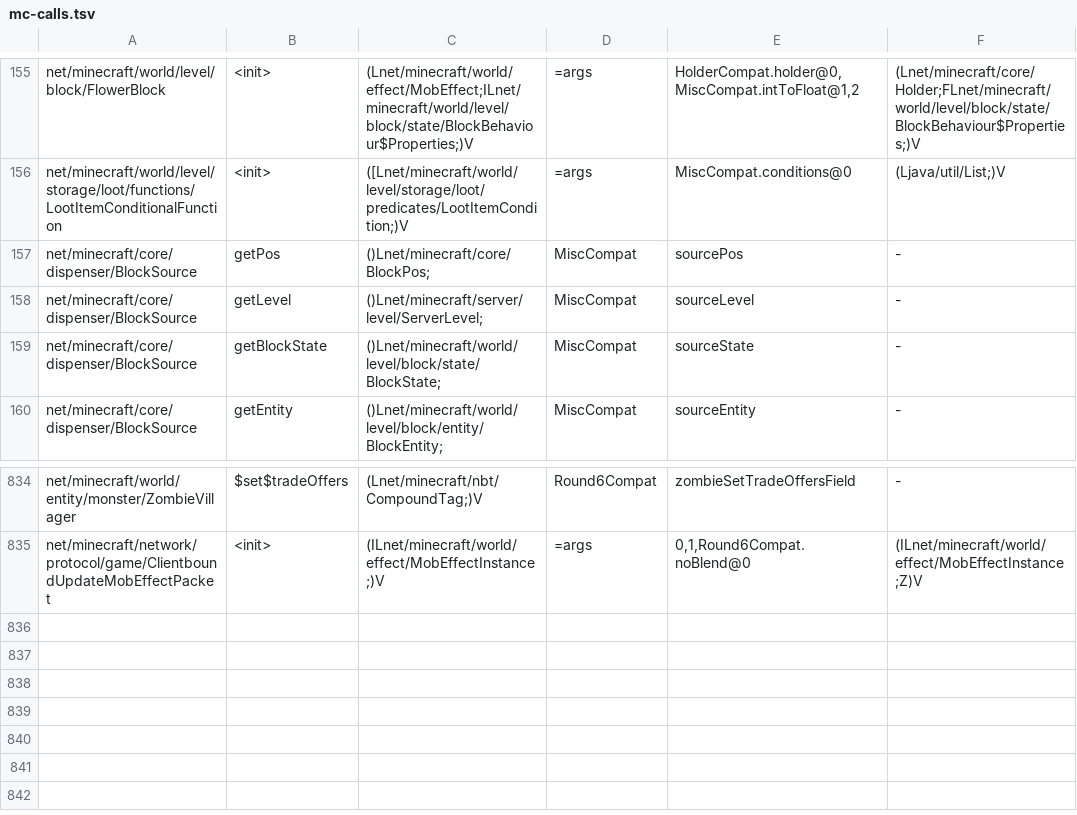
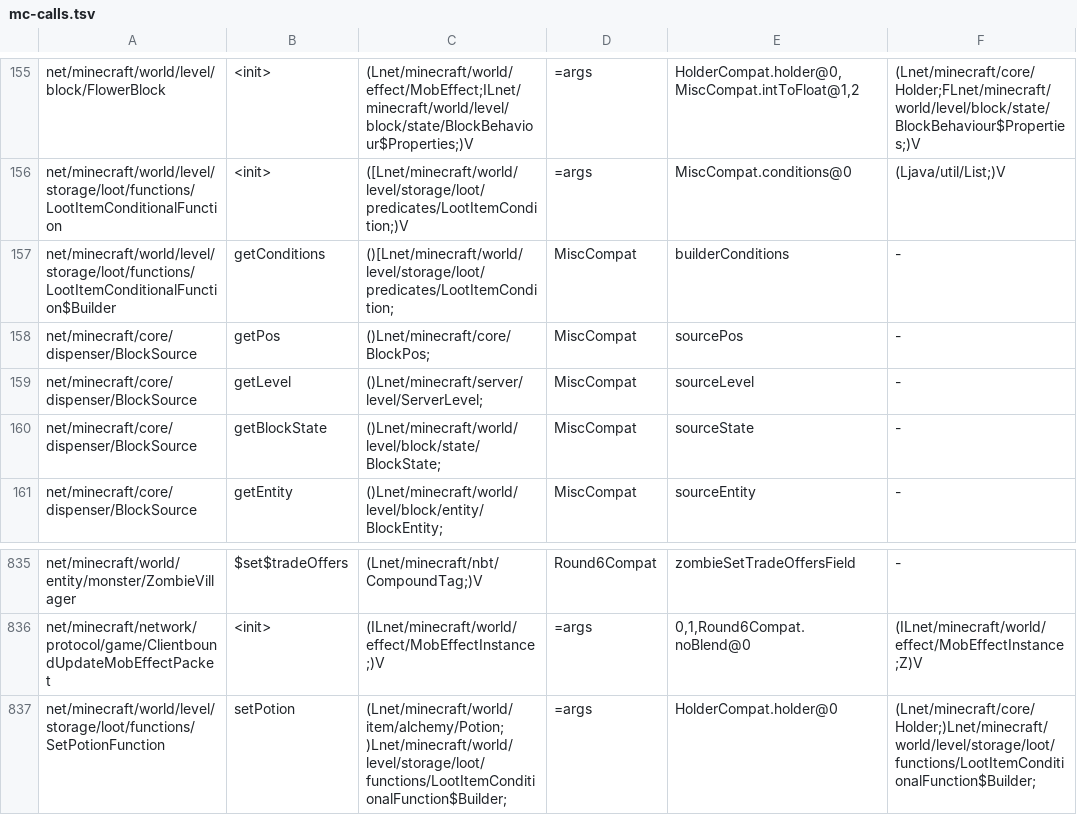
Before and after one commit to kylepitcock/Legacy-Connector, a TSV file: loader/src/main/resources/legacyconnector/forward/1.20.1/mc-calls.tsv, drawn as a sheet; only a part is shown, gaps mark what is left out.

```diff
--- a/loader/src/main/resources/legacyconnector/forward/1.20.1/mc-calls.tsv
+++ b/loader/src/main/resources/legacyconnector/forward/1.20.1/mc-calls.tsv
@@ -156,2 +156,3 @@ net/minecraft/world/level/block/FlowerBlock	<init>	(Lnet/minecraft/world/effect/
 net/minecraft/world/level/storage/loot/functions/LootItemConditionalFunction	<init>	([Lnet/minecraft/world/level/storage/loot/predicates/LootItemCondition;)V	=args	MiscCompat.conditions@0	(Ljava/util/List;)V
+net/minecraft/world/level/storage/loot/functions/LootItemConditionalFunction$Builder	getConditions	()[Lnet/minecraft/world/level/storage/loot/predicates/LootItemCondition;	MiscCompat	builderConditions	-
 net/minecraft/core/dispenser/BlockSource	getPos	()Lnet/minecraft/core/BlockPos;	MiscCompat	sourcePos	-
@@ -835 +836,2 @@ net/minecraft/world/entity/monster/ZombieVillager	$set$tradeOffers	(Lnet/minecra
 net/minecraft/network/protocol/game/ClientboundUpdateMobEffectPacket	<init>	(ILnet/minecraft/world/effect/MobEffectInstance;)V	=args	0,1,Round6Compat.noBlend@0	(ILnet/minecraft/world/effect/MobEffectInstance;Z)V
+net/minecraft/world/level/storage/loot/functions/SetPotionFunction	setPotion	(Lnet/minecraft/world/item/alchemy/Potion;)Lnet/minecraft/world/level/storage/loot/functions/LootItemConditionalFunction$Builder;	=args	HolderCompat.holder@0	(Lnet/minecraft/core/Holder;)Lnet/minecraft/world/level/storage/loot/functions/LootItemConditionalFunction$Builder;
```
Also changed, not shown: loader/src/main/resources/legacyconnector/forward/1.20.1/mc-classes.tsv, loader/src/main/resources/legacyconnector/forward/1.20.1/mc-members.tsv, 6 other files.
